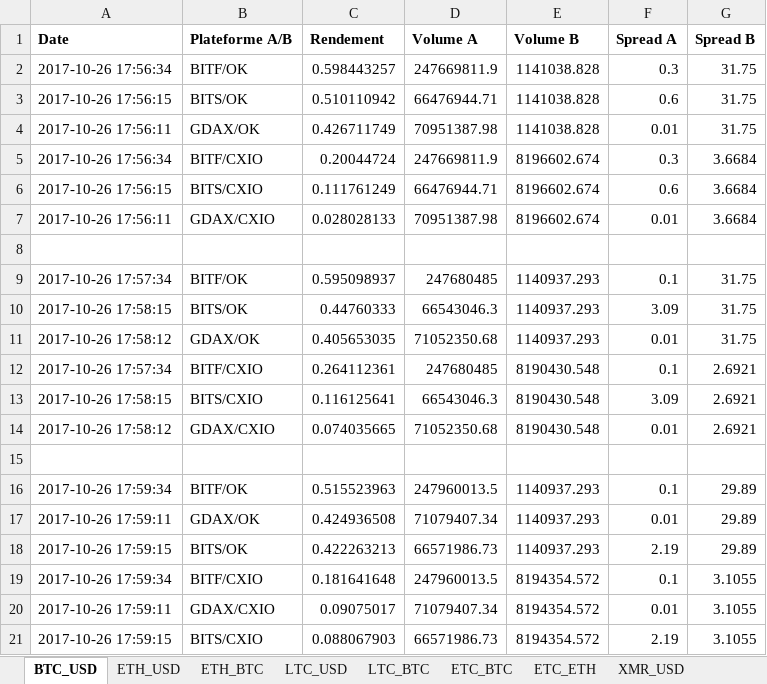
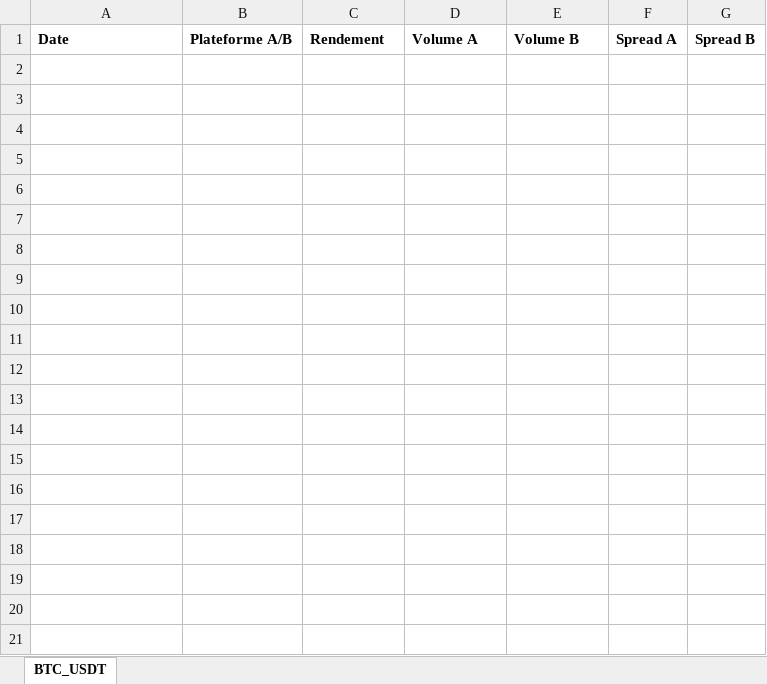
Before and after one commit to coupetmaxence/Cryptocurrencies-arbitrage-algorithm, an Excel workbook: VBA/arbitrage.xlsx, sheet BTC_USDT, drawn as a sheet; only a part is shown; values as stored, in another font and other column widths than the file's, no borders; the diff covers the shown part only; the diff names each change by its address in the sheet, - before the commit and + after, or states it on an @@ line.

```diff
--- a/VBA/arbitrage.xlsx (sheet BTC_USDT)
+++ b/VBA/arbitrage.xlsx (sheet BTC_USDT)
-sheet tab: BTC_USD
+sheet tab: BTC_USDT
-sheet tab: ETH_USD
-sheet tab: ETH_BTC
-sheet tab: LTC_USD
-sheet tab: LTC_BTC
-sheet tab: ETC_BTC
-sheet tab: ETC_ETH
-sheet tab: XMR_USD
-row 2: 2017-10-26 17:56:34 | BITF/OK | 0.598443257 | 247669811.9 | 1141038.828 | 0.3 | 31.75
-row 3: 2017-10-26 17:56:15 | BITS/OK | 0.510110942 | 66476944.71 | 1141038.828 | 0.6 | 31.75
-row 4: 2017-10-26 17:56:11 | GDAX/OK | 0.426711749 | 70951387.98 | 1141038.828 | 0.01 | 31.75
-row 5: 2017-10-26 17:56:34 | BITF/CXIO | 0.20044724 | 247669811.9 | 8196602.674 | 0.3 | 3.6684
-row 6: 2017-10-26 17:56:15 | BITS/CXIO | 0.111761249 | 66476944.71 | 8196602.674 | 0.6 | 3.6684
-row 7: 2017-10-26 17:56:11 | GDAX/CXIO | 0.028028133 | 70951387.98 | 8196602.674 | 0.01 | 3.6684
-row 8: (empty)
-row 9: 2017-10-26 17:57:34 | BITF/OK | 0.595098937 | 247680485 | 1140937.293 | 0.1 | 31.75
-row 10: 2017-10-26 17:58:15 | BITS/OK | 0.44760333 | 66543046.3 | 1140937.293 | 3.09 | 31.75
-row 11: 2017-10-26 17:58:12 | GDAX/OK | 0.405653035 | 71052350.68 | 1140937.293 | 0.01 | 31.75
-row 12: 2017-10-26 17:57:34 | BITF/CXIO | 0.264112361 | 247680485 | 8190430.548 | 0.1 | 2.6921
-row 13: 2017-10-26 17:58:15 | BITS/CXIO | 0.116125641 | 66543046.3 | 8190430.548 | 3.09 | 2.6921
-row 14: 2017-10-26 17:58:12 | GDAX/CXIO | 0.074035665 | 71052350.68 | 8190430.548 | 0.01 | 2.6921
-row 15: (empty)
-row 16: 2017-10-26 17:59:34 | BITF/OK | 0.515523963 | 247960013.5 | 1140937.293 | 0.1 | 29.89
-row 17: 2017-10-26 17:59:11 | GDAX/OK | 0.424936508 | 71079407.34 | 1140937.293 | 0.01 | 29.89
-row 18: 2017-10-26 17:59:15 | BITS/OK | 0.422263213 | 66571986.73 | 1140937.293 | 2.19 | 29.89
-row 19: 2017-10-26 17:59:34 | BITF/CXIO | 0.181641648 | 247960013.5 | 8194354.572 | 0.1 | 3.1055
-row 20: 2017-10-26 17:59:11 | GDAX/CXIO | 0.09075017 | 71079407.34 | 8194354.572 | 0.01 | 3.1055
-row 21: 2017-10-26 17:59:15 | BITS/CXIO | 0.088067903 | 66571986.73 | 8194354.572 | 2.19 | 3.1055
```
Also changed, not shown: 14 removed rows elsewhere in this sheet, other sheet tabs, 2 other files.
